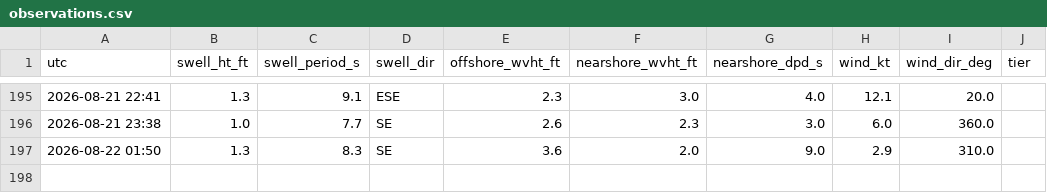
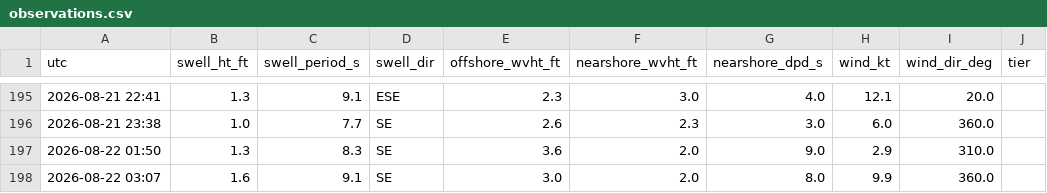
Before and after one commit to llboyd7/swell-alert, a CSV file: observations.csv, drawn as a sheet; only a part is shown, gaps mark what is left out; the diff names each change by its address in the sheet, - before the commit and + after, or states it on an @@ line.

```diff
--- a/observations.csv
+++ b/observations.csv
+row 198: 2026-08-22 03:07 | 1.6 | 9.1 | SE | 3.0 | 2.0 | 8.0 | 9.9 | 360.0
```
